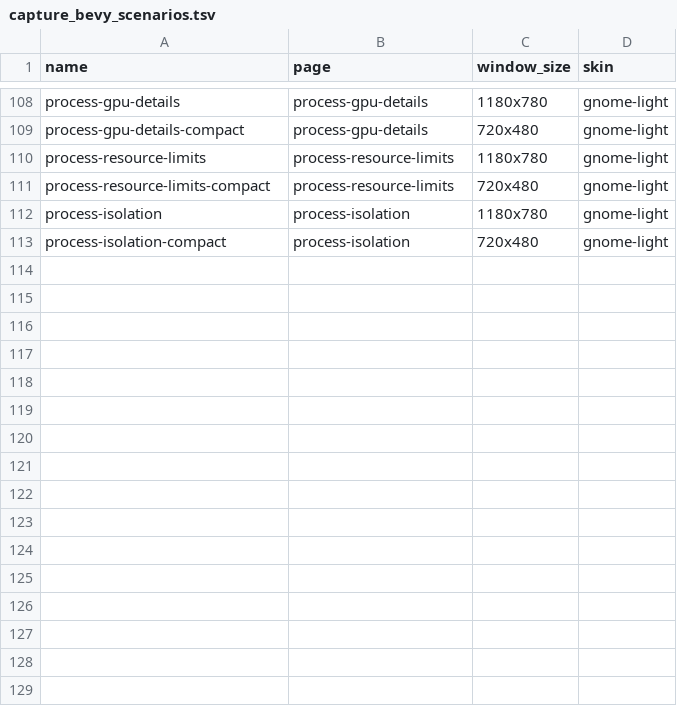
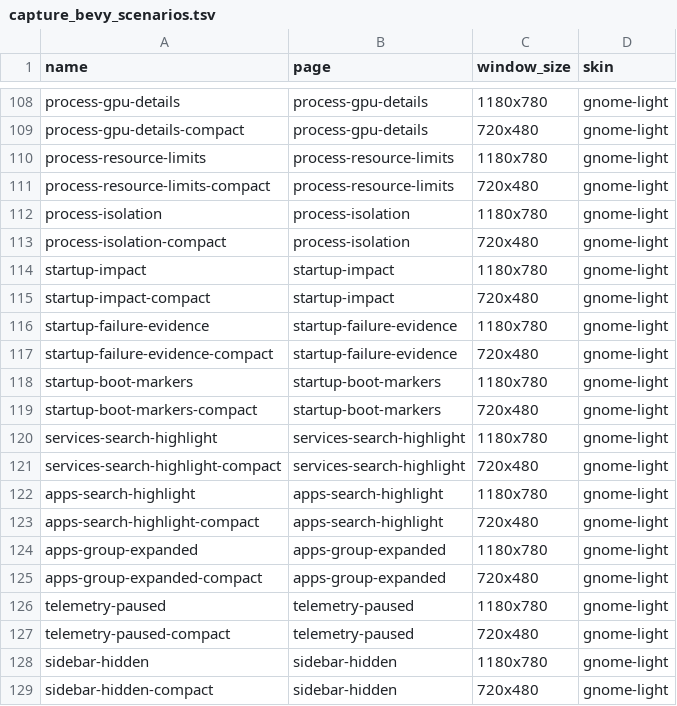
Before and after one commit to YellowWhiteBlackCat/TaskForest, a TSV file: scripts/capture_bevy_scenarios.tsv, drawn as a sheet; only a part is shown, gaps mark what is left out; the diff names each change by its address in the sheet, - before the commit and + after, or states it on an @@ line.

Commit message:
feat: land cluster 5, 6, 7, 9 startup and interaction parity across iced, bevy, and tui

```diff
--- a/scripts/capture_bevy_scenarios.tsv
+++ b/scripts/capture_bevy_scenarios.tsv
+row 114: startup-impact | startup-impact | 1180x780 | gnome-light
+row 115: startup-impact-compact | startup-impact | 720x480 | gnome-light
+row 116: startup-failure-evidence | startup-failure-evidence | 1180x780 | gnome-light
+row 117: startup-failure-evidence-compact | startup-failure-evidence | 720x480 | gnome-light
+row 118: startup-boot-markers | startup-boot-markers | 1180x780 | gnome-light
+row 119: startup-boot-markers-compact | startup-boot-markers | 720x480 | gnome-light
+row 120: services-search-highlight | services-search-highlight | 1180x780 | gnome-light
+row 121: services-search-highlight-compact | services-search-highlight | 720x480 | gnome-light
+row 122: apps-search-highlight | apps-search-highlight | 1180x780 | gnome-light
+row 123: apps-search-highlight-compact | apps-search-highlight | 720x480 | gnome-light
+row 124: apps-group-expanded | apps-group-expanded | 1180x780 | gnome-light
+row 125: apps-group-expanded-compact | apps-group-expanded | 720x480 | gnome-light
+row 126: telemetry-paused | telemetry-paused | 1180x780 | gnome-light
+row 127: telemetry-paused-compact | telemetry-paused | 720x480 | gnome-light
+row 128: sidebar-hidden | sidebar-hidden | 1180x780 | gnome-light
+row 129: sidebar-hidden-compact | sidebar-hidden | 720x480 | gnome-light
```
Also changed, not shown: scripts/capture_iced_scenarios.tsv, scripts/capture_tui_scenarios.tsv, 8 other files.
